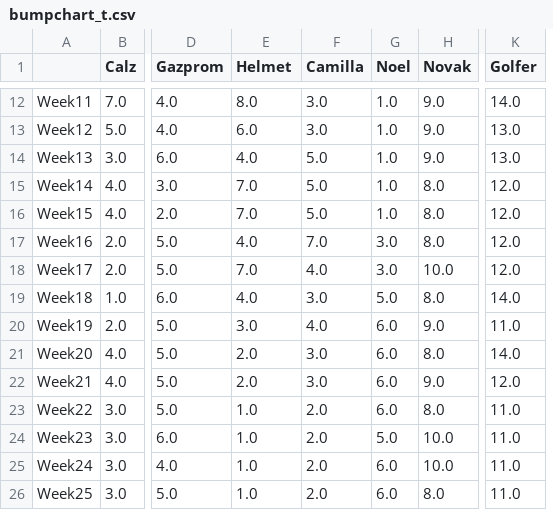
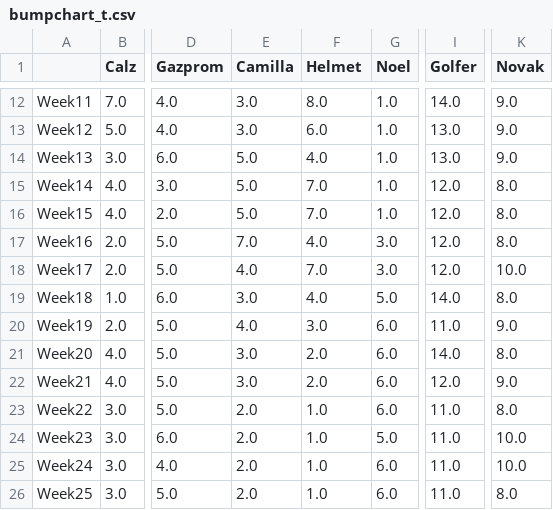
Before and after one commit to Deadlocked2/football_table, a CSV file: outputs/bumpchart_t.csv, drawn as a sheet; only a part is shown, gaps mark what is left out; removed rows and columns are numbered as before the commit, all else as after; the diff covers the shown part only; the diff names each change by its address in the sheet, - before the commit and + after, or states it on an @@ line.

```diff
--- a/outputs/bumpchart_t.csv
+++ b/outputs/bumpchart_t.csv
-column H (Novak), rows 12-26: 9.0 | 9.0 | 9.0 | 8.0 | 8.0 | 8.0 | 10.0 | 8.0 | 9.0 | 8.0 | 9.0 | 8.0 | 10.0 | 10.0 | 8.0
+column I (Golfer), rows 12-26: 14.0 | 13.0 | 13.0 | 12.0 | 12.0 | 12.0 | 12.0 | 14.0 | 11.0 | 14.0 | 12.0 | 11.0 | 11.0 | 11.0 | 11.0
-E1: Helmet
+E1: Camilla
-F1: Camilla
+F1: Helmet
-K1: Golfer
+K1: Novak
-E12 (Camilla): 8.0
+E12 (Camilla): 3.0
-F12 (Helmet): 3.0
+F12 (Helmet): 8.0
-K12 (Novak): 14.0
+K12 (Novak): 9.0
-E13 (Camilla): 6.0
+E13 (Camilla): 3.0
-F13 (Helmet): 3.0
+F13 (Helmet): 6.0
-K13:K14 (Novak): 13.0
+K13:K14 (Novak): 9.0
-E14 (Camilla): 4.0
+E14 (Camilla): 5.0
-F14 (Helmet): 5.0
+F14 (Helmet): 4.0
-E15:E16 (Camilla): 7.0
+E15:E16 (Camilla): 5.0
-F15:F16 (Helmet): 5.0
+F15:F16 (Helmet): 7.0
-K15:K17 (Novak): 12.0
+K15:K17 (Novak): 8.0
-E17 (Camilla): 4.0
+E17 (Camilla): 7.0
-F17 (Helmet): 7.0
+F17 (Helmet): 4.0
-E18 (Camilla): 7.0
+E18 (Camilla): 4.0
-F18 (Helmet): 4.0
+F18 (Helmet): 7.0
-K18 (Novak): 12.0
+K18 (Novak): 10.0
-E19 (Camilla): 4.0
+E19 (Camilla): 3.0
-F19 (Helmet): 3.0
+F19 (Helmet): 4.0
-K19 (Novak): 14.0
+K19 (Novak): 8.0
-E20 (Camilla): 3.0
+E20 (Camilla): 4.0
-F20 (Helmet): 4.0
+F20 (Helmet): 3.0
-K20 (Novak): 11.0
+K20 (Novak): 9.0
-E21:E22 (Camilla): 2.0
+E21:E22 (Camilla): 3.0
-F21:F22 (Helmet): 3.0
+F21:F22 (Helmet): 2.0
-K21 (Novak): 14.0
+K21 (Novak): 8.0
-K22 (Novak): 12.0
+K22 (Novak): 9.0
-E23:E26 (Camilla): 1.0
+E23:E26 (Camilla): 2.0
-F23:F26 (Helmet): 2.0
+F23:F26 (Helmet): 1.0
-K23 (Novak): 11.0
+K23 (Novak): 8.0
-K24:K25 (Novak): 11.0
+K24:K25 (Novak): 10.0
-K26 (Novak): 11.0
+K26 (Novak): 8.0
```
Also changed, not shown: 1 added row and 45 edited cells elsewhere in this file, data/S3_results.csv, outputs/bumpchart.csv, 2 other files.
